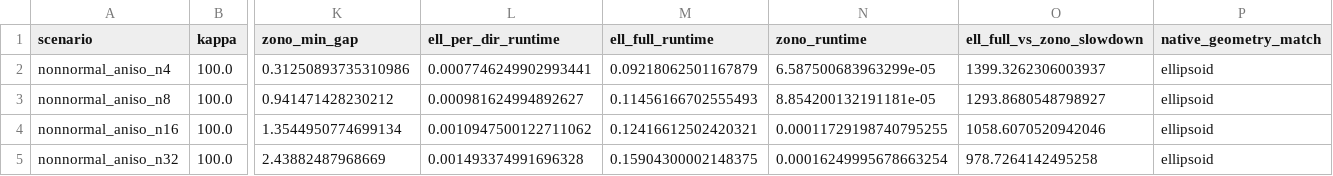
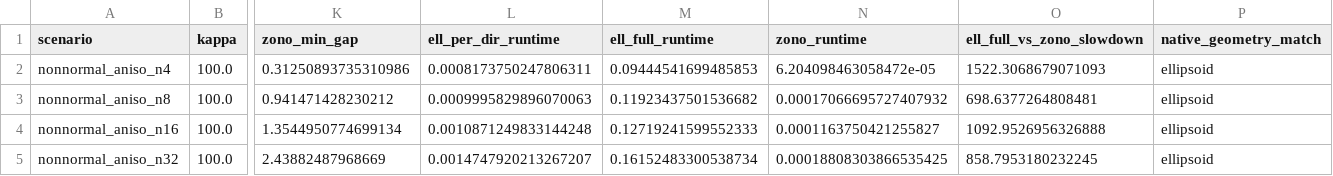
Before and after one commit to SystemAnalysisDpt-CMC-MSU/ellipsoids, a CSV file: research-ai-ellipsoids/paper-2/results/ell_vs_zono_highdim.csv, drawn as a sheet; only a part is shown, gaps mark what is left out; the diff names each change by its address in the sheet, - before the commit and + after, or states it on an @@ line.

```diff
--- a/research-ai-ellipsoids/paper-2/results/ell_vs_zono_highdim.csv
+++ b/research-ai-ellipsoids/paper-2/results/ell_vs_zono_highdim.csv
-L2 (ell_per_dir_runtime): 0.0007746249902993441
+L2 (ell_per_dir_runtime): 0.0008173750247806311
-M2 (ell_full_runtime): 0.09218062501167879
+M2 (ell_full_runtime): 0.09444541699485853
-N2 (zono_runtime): 6.587500683963299e-05
+N2 (zono_runtime): 6.204098463058472e-05
-O2 (ell_full_vs_zono_slowdown): 1399.3262306003937
+O2 (ell_full_vs_zono_slowdown): 1522.3068679071093
-L3 (ell_per_dir_runtime): 0.000981624994892627
+L3 (ell_per_dir_runtime): 0.0009995829896070063
-M3 (ell_full_runtime): 0.11456166702555493
+M3 (ell_full_runtime): 0.11923437501536682
-N3 (zono_runtime): 8.854200132191181e-05
+N3 (zono_runtime): 0.00017066695727407932
-O3 (ell_full_vs_zono_slowdown): 1293.8680548798927
+O3 (ell_full_vs_zono_slowdown): 698.6377264808481
-L4 (ell_per_dir_runtime): 0.0010947500122711062
+L4 (ell_per_dir_runtime): 0.0010871249833144248
-M4 (ell_full_runtime): 0.12416612502420321
+M4 (ell_full_runtime): 0.12719241599552333
-N4 (zono_runtime): 0.00011729198740795255
+N4 (zono_runtime): 0.0001163750421255827
-O4 (ell_full_vs_zono_slowdown): 1058.6070520942046
+O4 (ell_full_vs_zono_slowdown): 1092.9526956326888
-L5 (ell_per_dir_runtime): 0.001493374991696328
+L5 (ell_per_dir_runtime): 0.0014747920213267207
-M5 (ell_full_runtime): 0.15904300002148375
+M5 (ell_full_runtime): 0.16152483300538734
-N5 (zono_runtime): 0.00016249995678663254
+N5 (zono_runtime): 0.00018808303866535425
-O5 (ell_full_vs_zono_slowdown): 978.7264142495258
+O5 (ell_full_vs_zono_slowdown): 858.7953180232245
```
Also changed, not shown: research-ai-ellipsoids/paper-2/results/ell_vs_zono.csv, research-ai-ellipsoids/paper-2/results/sweep_dim.csv, 16 other files.
